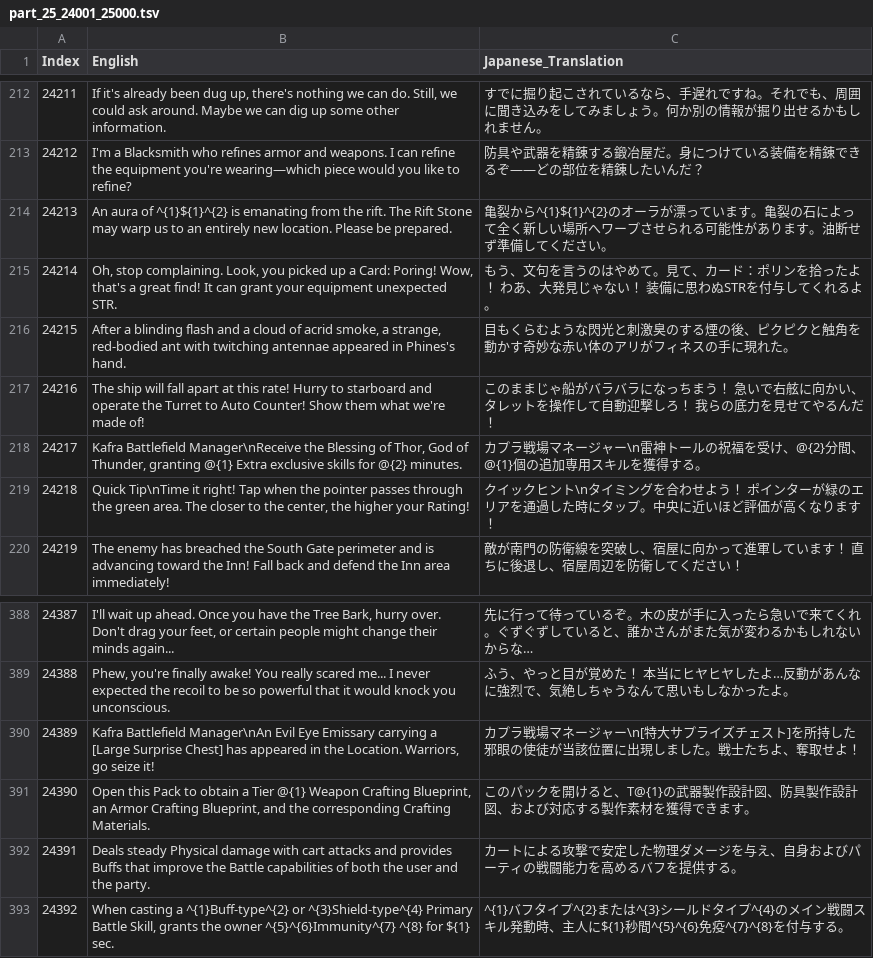
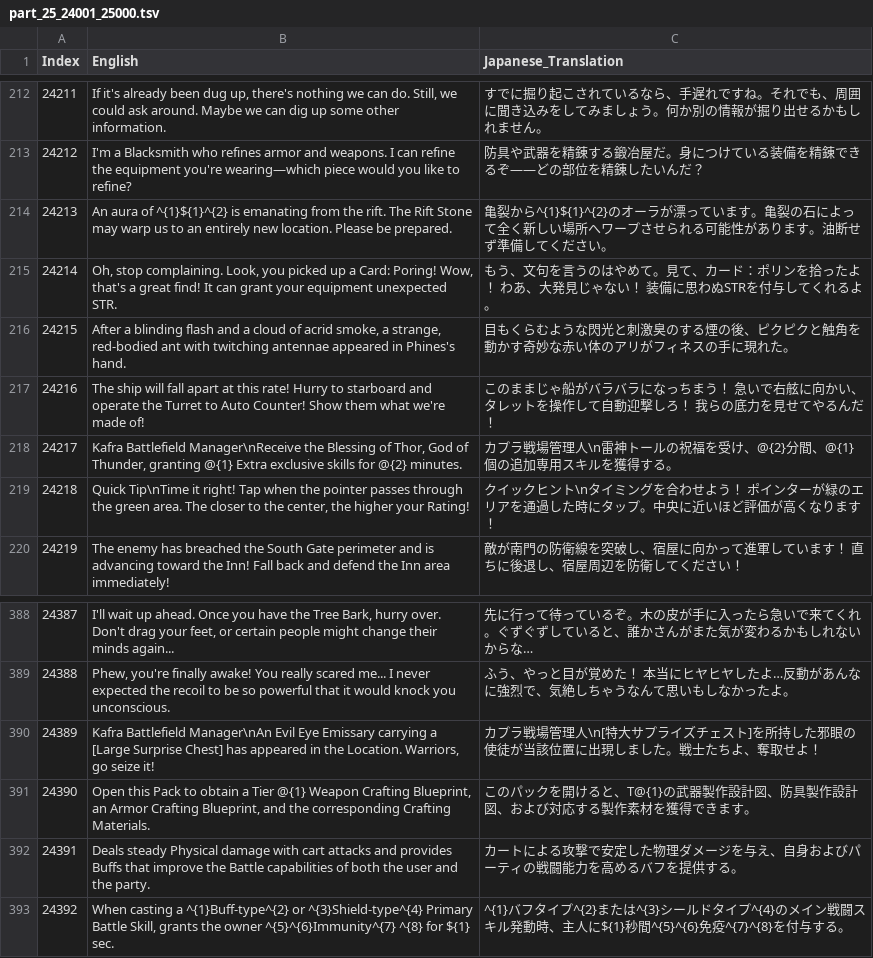
Before and after one commit to MiKoP4/RO3_Asia_Japanese_Patch, a TSV file: _TranslationWorkspace/split_1000/part_25_24001_25000.tsv, drawn as a sheet; only a part is shown, gaps mark what is left out.

Commit message:
Translate split Kafra battlefield notices

```diff
--- a/_TranslationWorkspace/split_1000/part_25_24001_25000.tsv
+++ b/_TranslationWorkspace/split_1000/part_25_24001_25000.tsv
@@ -217,3 +217,3 @@ Index	English	Japanese_Translation
 24216	The ship will fall apart at this rate! Hurry to starboard and operate the Turret to Auto Counter! Show them what we're made of!	このままじゃ船がバラバラになっちまう！ 急いで右舷に向かい、タレットを操作して自動迎撃しろ！ 我らの底力を見せてやるんだ！
-24217	Kafra Battlefield Manager\nReceive the Blessing of Thor, God of Thunder, granting @{1} Extra exclusive skills for @{2} minutes.	カプラ戦場マネージャー\n雷神トールの祝福を受け、@{2}分間、@{1}個の追加専用スキルを獲得する。
+24217	Kafra Battlefield Manager\nReceive the Blessing of Thor, God of Thunder, granting @{1} Extra exclusive skills for @{2} minutes.	カプラ戦場管理人\n雷神トールの祝福を受け、@{2}分間、@{1}個の追加専用スキルを獲得する。
 24218	Quick Tip\nTime it right! Tap when the pointer passes through the green area. The closer to the center, the higher your Rating!	クイックヒント\nタイミングを合わせよう！ ポインターが緑のエリアを通過した時にタップ。中央に近いほど評価が高くなります！
@@ -389,3 +389,3 @@ Index	English	Japanese_Translation
 24388	Phew, you're finally awake! You really scared me... I never expected the recoil to be so powerful that it would knock you unconscious.	ふう、やっと目が覚めた！ 本当にヒヤヒヤしたよ…反動があんなに強烈で、気絶しちゃうなんて思いもしなかったよ。
-24389	Kafra Battlefield Manager\nAn Evil Eye Emissary carrying a [Large Surprise Chest] has appeared in the Location. Warriors, go seize it!	カプラ戦場マネージャー\n[特大サプライズチェスト]を所持した邪眼の使徒が当該位置に出現しました。戦士たちよ、奪取せよ！
+24389	Kafra Battlefield Manager\nAn Evil Eye Emissary carrying a [Large Surprise Chest] has appeared in the Location. Warriors, go seize it!	カプラ戦場管理人\n[特大サプライズチェスト]を所持した邪眼の使徒が当該位置に出現しました。戦士たちよ、奪取せよ！
 24390	Open this Pack to obtain a Tier @{1} Weapon Crafting Blueprint, an Armor Crafting Blueprint, and the corresponding Crafting Materials.	このパックを開けると、T@{1}の武器製作設計図、防具製作設計図、および対応する製作素材を獲得できます。
```
Also changed, not shown: 6 other files.
